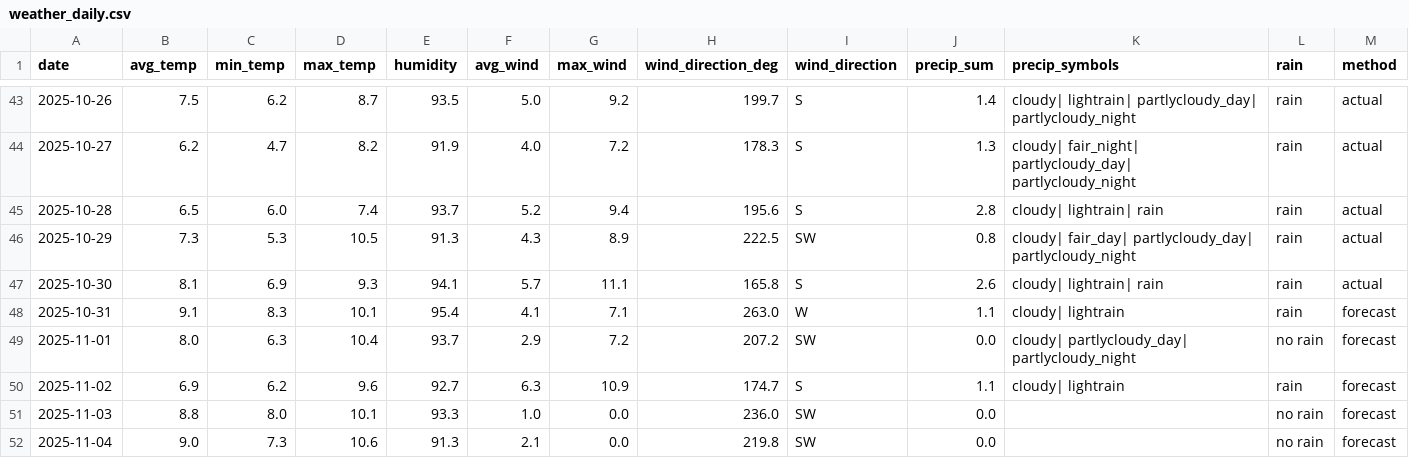
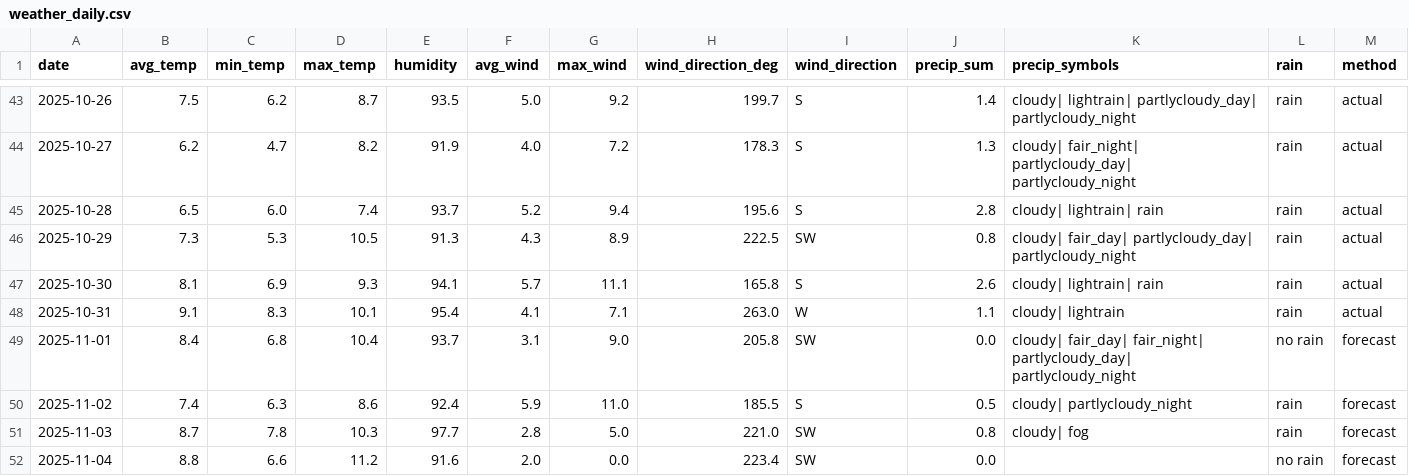
Before and after one commit to OlegChernodon/oc_public_reporitory, a CSV file: weather_daily.csv, drawn as a sheet; only a part is shown, gaps mark what is left out; the diff covers the shown part only.

Commit message:
Update weather_daily.csv (auto) 2025-11-01 03:52

```diff
--- a/weather_daily.csv
+++ b/weather_daily.csv
@@ -47,6 +47,6 @@ date,avg_temp,min_temp,max_temp,humidity,avg_wind,max_wind,wind_direction_deg,wi
 2025-10-30,8.1,6.9,9.3,94.1,5.7,11.1,165.8,S,2.6,cloudy| lightrain| rain,rain,actual
-2025-10-31,9.1,8.3,10.1,95.4,4.1,7.1,263.0,W,1.1,cloudy| lightrain,rain,forecast
-2025-11-01,8.0,6.3,10.4,93.7,2.9,7.2,207.2,SW,0.0,cloudy| partlycloudy_day| partlycloudy_night,no rain,forecast
-2025-11-02,6.9,6.2,9.6,92.7,6.3,10.9,174.7,S,1.1,cloudy| lightrain,rain,forecast
-2025-11-03,8.8,8.0,10.1,93.3,1.0,0.0,236.0,SW,0.0,,no rain,forecast
-2025-11-04,9.0,7.3,10.6,91.3,2.1,0.0,219.8,SW,0.0,,no rain,forecast
+2025-10-31,9.1,8.3,10.1,95.4,4.1,7.1,263.0,W,1.1,cloudy| lightrain,rain,actual
+2025-11-01,8.4,6.8,10.4,93.7,3.1,9.0,205.8,SW,0.0,cloudy| fair_day| fair_night| partlycloudy_day| partlycloudy_night,no rain,forecast
+2025-11-02,7.4,6.3,8.6,92.4,5.9,11.0,185.5,S,0.5,cloudy| partlycloudy_night,rain,forecast
+2025-11-03,8.7,7.8,10.3,97.7,2.8,5.0,221.0,SW,0.8,cloudy| fog,rain,forecast
+2025-11-04,8.8,6.6,11.2,91.6,2.0,0.0,223.4,SW,0.0,,no rain,forecast
```
Also changed, not shown: 1 added row and 11 edited cells elsewhere in this file.
